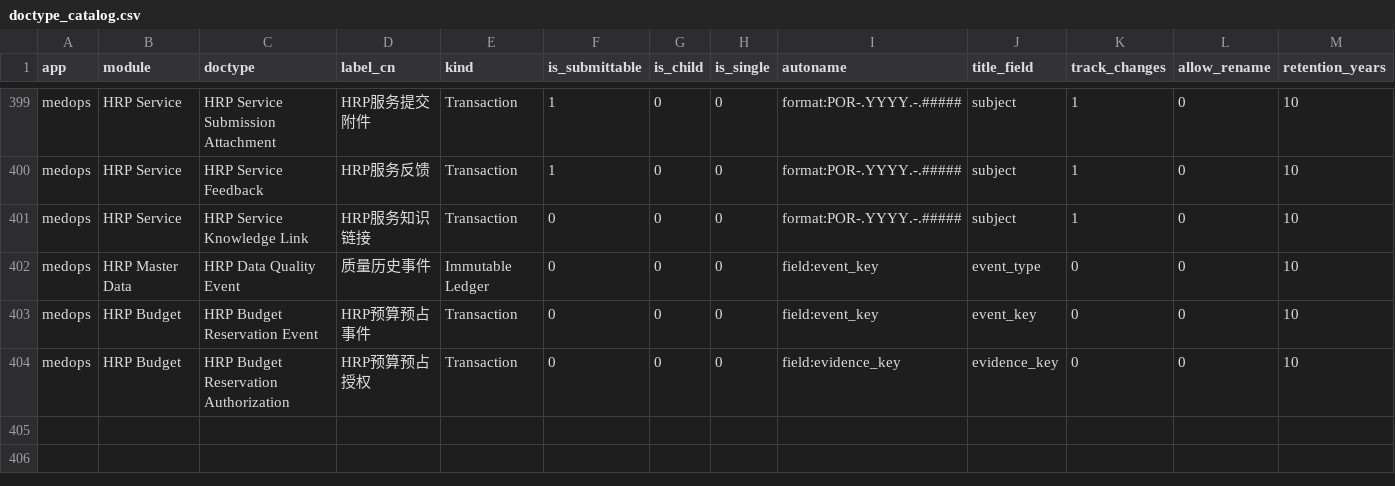
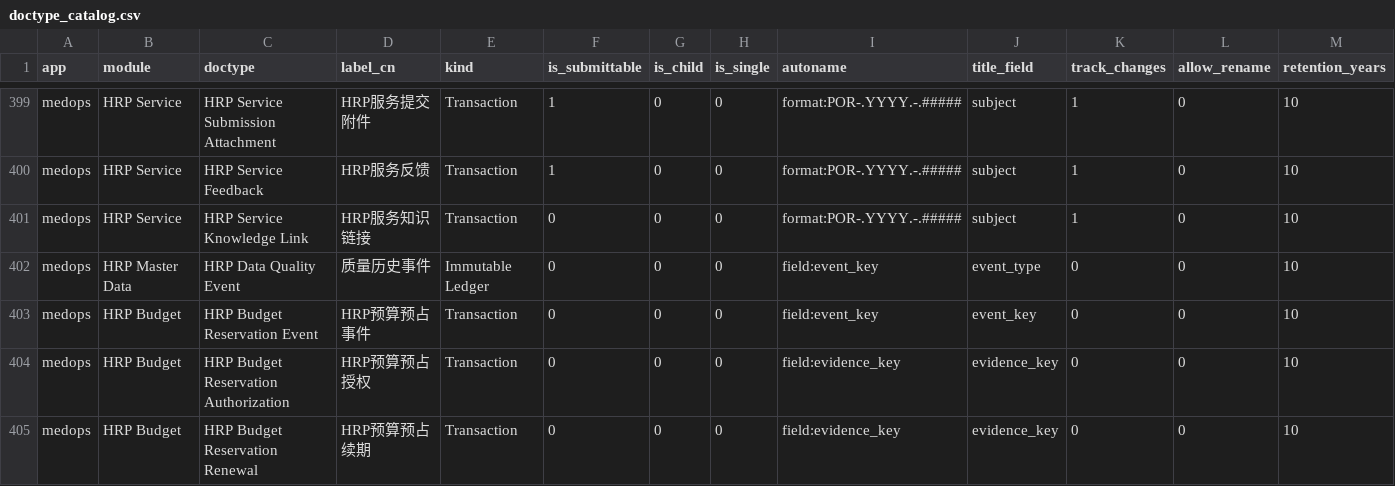
Before and after one commit to jerry317395616/medops, a CSV file: design/doctype_catalog.csv, drawn as a sheet; only a part is shown, gaps mark what is left out; rows hold the shown columns only; the diff names each change by its address in the sheet, - before the commit and + after, or states it on an @@ line.

Commit message:
Test closed renewal evidence storage migration

```diff
--- a/design/doctype_catalog.csv
+++ b/design/doctype_catalog.csv
+row 405: medops | HRP Budget | HRP Budget Reservation Renewal | HRP预算预占续期 | Transaction | 0 | 0 | 0 | field:evidence_key | evidence_key | 0 | 0 | 10
```
Also changed, not shown: 9 other files.
